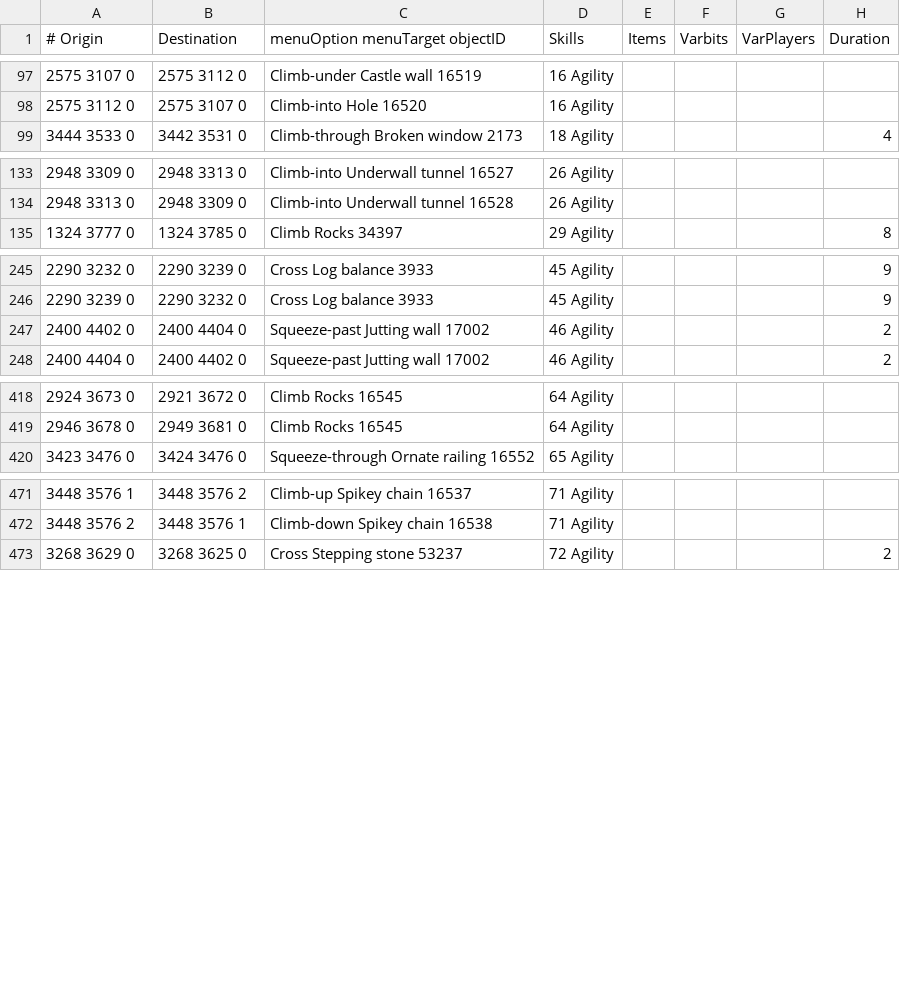
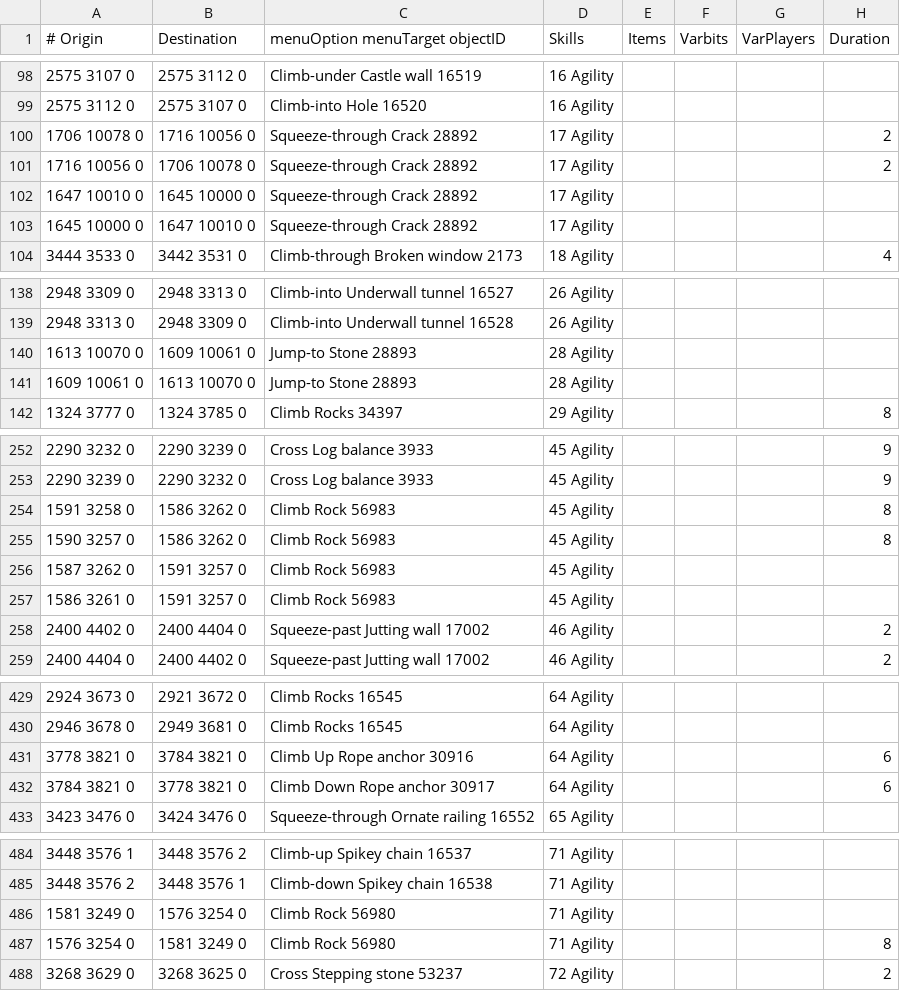
Before and after one commit to wvanderp/shortest-path, a TSV file: src/main/resources/transports/agility_shortcuts.tsv, drawn as a sheet; only a part is shown, gaps mark what is left out; the diff covers the shown part only.

Commit message:
More shortcuts (#263)
* Add new agility shortcuts including various climbing and squeezing actions

* Remove duplicate agility shortcuts from agility_shortcuts.tsv and transports.tsv

* fix: remove extra spaces in Squeeze-through Crack entries in agility_shortcuts.tsv

* Sorted the transports

```diff
--- a/src/main/resources/transports/agility_shortcuts.tsv
+++ b/src/main/resources/transports/agility_shortcuts.tsv
@@ -98,2 +99,6 @@
 2575 3112 0	2575 3107 0	Climb-into Hole 16520	16 Agility				
+1706 10078 0	1716 10056 0	Squeeze-through Crack 28892	17 Agility				2
+1716 10056 0	1706 10078 0	Squeeze-through Crack 28892	17 Agility				2
+1647 10010 0 	1645 10000 0 	Squeeze-through Crack 28892	17 Agility				
+1645 10000 0 	1647 10010 0 	Squeeze-through Crack 28892	17 Agility				
 3444 3533 0	3442 3531 0	Climb-through Broken window 2173	18 Agility				4
@@ -134,2 +139,4 @@
 2948 3313 0	2948 3309 0	Climb-into Underwall tunnel 16528	26 Agility				
+1613 10070 0 	1609 10061 0 	Jump-to Stone 28893	28 Agility				
+1609 10061 0 	1613 10070 0 	Jump-to Stone 28893	28 Agility				
 1324 3777 0	1324 3785 0	Climb Rocks 34397	29 Agility				8
@@ -246,2 +253,6 @@
 2290 3239 0	2290 3232 0	Cross Log balance 3933	45 Agility				9
+1591 3258 0	1586 3262 0	Climb Rock 56983	45 Agility				8
+1590 3257 0	1586 3262 0	Climb Rock 56983	45 Agility				8
+1587 3262 0	1591 3257 0	Climb Rock 56983	45 Agility				
+1586 3261 0	1591 3257 0	Climb Rock 56983	45 Agility				
 2400 4402 0	2400 4404 0	Squeeze-past Jutting wall 17002	46 Agility				2
@@ -419,2 +430,4 @@
 2946 3678 0	2949 3681 0	Climb Rocks 16545	64 Agility				
+3778 3821 0	3784 3821 0	Climb Up Rope anchor 30916	64 Agility				6
+3784 3821 0	3778 3821 0	Climb Down Rope anchor 30917	64 Agility				6
 3423 3476 0	3424 3476 0	Squeeze-through Ornate railing 16552	65 Agility				
@@ -472,2 +485,4 @@
 3448 3576 2	3448 3576 1	Climb-down Spikey chain 16538	71 Agility				
+1581 3249 0	1576 3254 0	Climb Rock 56980	71 Agility				
+1576 3254 0	1581 3249 0	Climb Rock 56980	71 Agility				8
 3268 3629 0	3268 3625 0	Cross Stepping stone 53237	72 Agility				2
```
Also changed, not shown: 1 added row and 1 moved row elsewhere in this file, src/main/resources/transports/transports.tsv.
